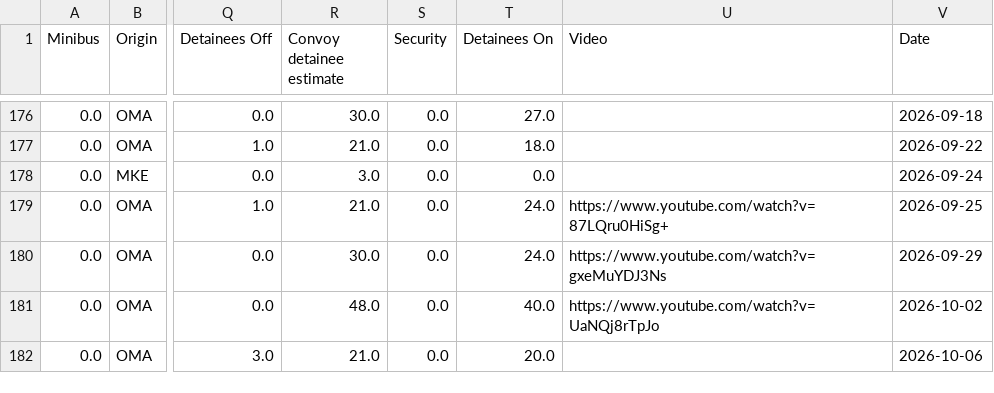
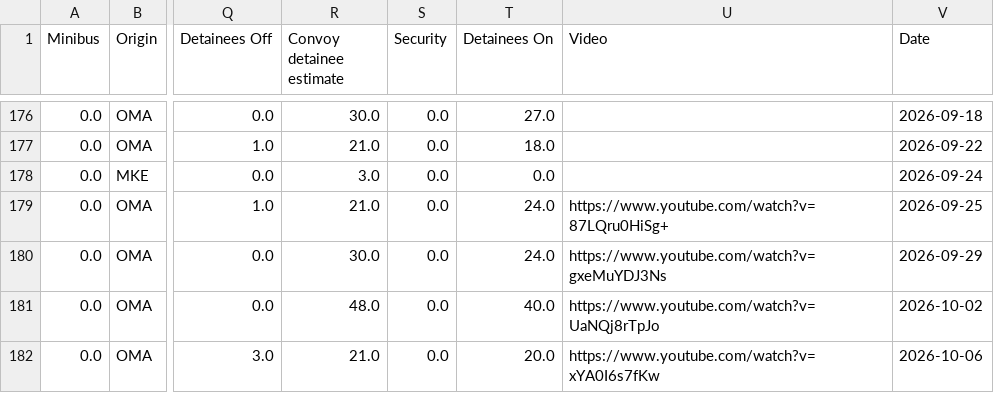
Before and after one commit to mbaynton/msp-ice-flights-shiny, a CSV file: msp-ice-flights.csv, drawn as a sheet; only a part is shown, gaps mark what is left out; the diff names each change by its address in the sheet, - before the commit and + after, or states it on an @@ line.

```diff
--- a/msp-ice-flights.csv
+++ b/msp-ice-flights.csv
-U182 (Video): (empty)
+U182 (Video): https://www.youtube.com/watch?v=xYA0I6s7fKw
```
